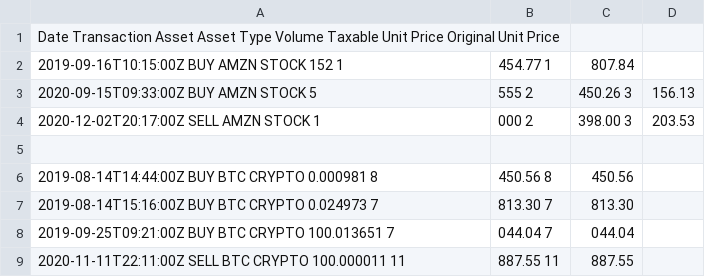
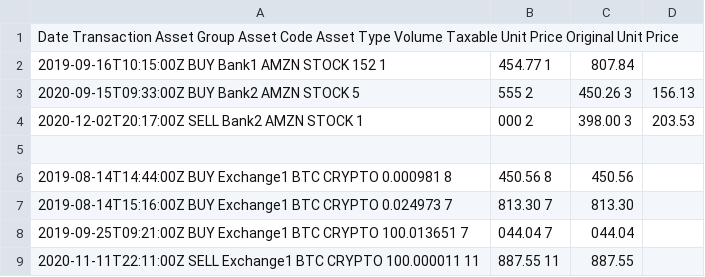
Before and after one commit to interjaz/personal-capital-gain-tax-helper, a TSV file: transactions.tsv, drawn as a sheet.

Commit message:
Added asset groups and throttling

```diff
--- a/transactions.tsv
+++ b/transactions.tsv
@@ -1,9 +1,9 @@
-Date                  Transaction     Asset     Asset Type      Volume  Taxable Unit Price   Original Unit Price
-2019-09-16T10:15:00Z  BUY             AMZN           STOCK         152            1,454.77              1,807.84
-2020-09-15T09:33:00Z  BUY             AMZN           STOCK       5,555            2,450.26              3,156.13
-2020-12-02T20:17:00Z  SELL            AMZN           STOCK       1,000            2,398.00              3,203.53
+Date                  Transaction     Asset Group    Asset Code      Asset Type      Volume  Taxable Unit Price   Original Unit Price
+2019-09-16T10:15:00Z  BUY             Bank1                AMZN           STOCK         152            1,454.77              1,807.84
+2020-09-15T09:33:00Z  BUY             Bank2                AMZN           STOCK       5,555            2,450.26              3,156.13
+2020-12-02T20:17:00Z  SELL            Bank2                AMZN           STOCK       1,000            2,398.00              3,203.53
 
-2019-08-14T14:44:00Z  BUY             BTC           CRYPTO    0.000981            8,450.56              8,450.56
-2019-08-14T15:16:00Z  BUY             BTC           CRYPTO    0.024973            7,813.30              7,813.30
-2019-09-25T09:21:00Z  BUY             BTC           CRYPTO  100.013651            7,044.04              7,044.04
-2020-11-11T22:11:00Z  SELL            BTC           CRYPTO  100.000011           11,887.55             11,887.55
+2019-08-14T14:44:00Z  BUY             Exchange1             BTC           CRYPTO    0.000981            8,450.56              8,450.56
+2019-08-14T15:16:00Z  BUY             Exchange1             BTC           CRYPTO    0.024973            7,813.30              7,813.30
+2019-09-25T09:21:00Z  BUY             Exchange1             BTC           CRYPTO  100.013651            7,044.04              7,044.04
+2020-11-11T22:11:00Z  SELL            Exchange1             BTC           CRYPTO  100.000011           11,887.55             11,887.55
```
Also changed, not shown: 8 other files.
